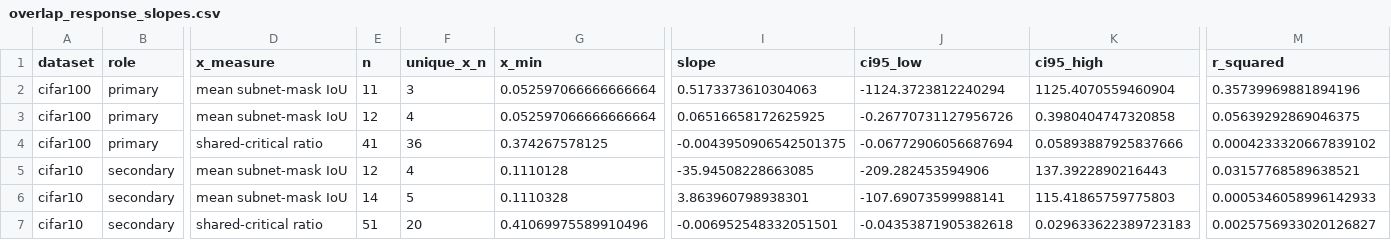
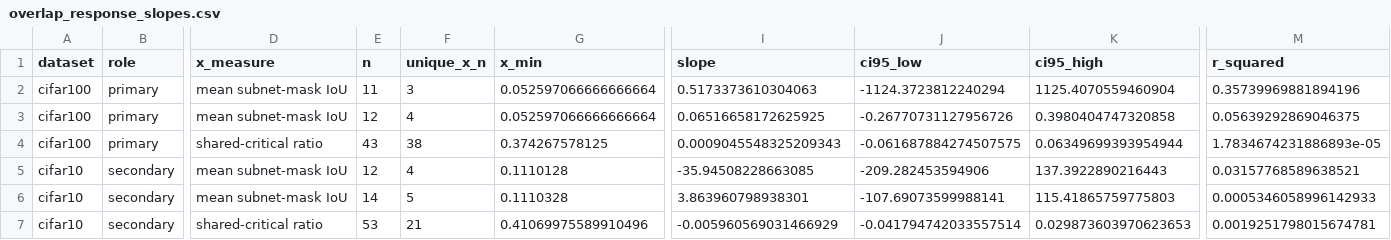
Before and after one commit to Fatemerjn/EPALL, a CSV file: results/thesis/plots_v2/overlap_response_slopes.csv, drawn as a sheet; only a part is shown, gaps mark what is left out; the diff names each change by its address in the sheet, - before the commit and + after, or states it on an @@ line.

Commit message:
Update curated plots with g18 probe results

```diff
--- a/results/thesis/plots_v2/overlap_response_slopes.csv
+++ b/results/thesis/plots_v2/overlap_response_slopes.csv
-E4 (n): 41
+E4 (n): 43
-F4 (unique_x_n): 36
+F4 (unique_x_n): 38
-I4 (slope): -0.0043950906542501375
+I4 (slope): 0.0009045548325209343
-J4 (ci95_low): -0.06772906056687694
+J4 (ci95_low): -0.061687884274507575
-K4 (ci95_high): 0.05893887925837666
+K4 (ci95_high): 0.06349699393954944
-M4 (r_squared): 0.0004233320667839102
+M4 (r_squared): 1.7834674231886893e-05
-E7 (n): 51
+E7 (n): 53
-F7 (unique_x_n): 20
+F7 (unique_x_n): 21
-I7 (slope): -0.006952548332051501
+I7 (slope): -0.005960569031466929
-J7 (ci95_low): -0.04353871905382618
+J7 (ci95_low): -0.041794742033557514
-K7 (ci95_high): 0.029633622389723183
+K7 (ci95_high): 0.029873603970623653
-M7 (r_squared): 0.0025756933020126827
+M7 (r_squared): 0.0019251798015674781
```
Also changed, not shown: 11 other files.
